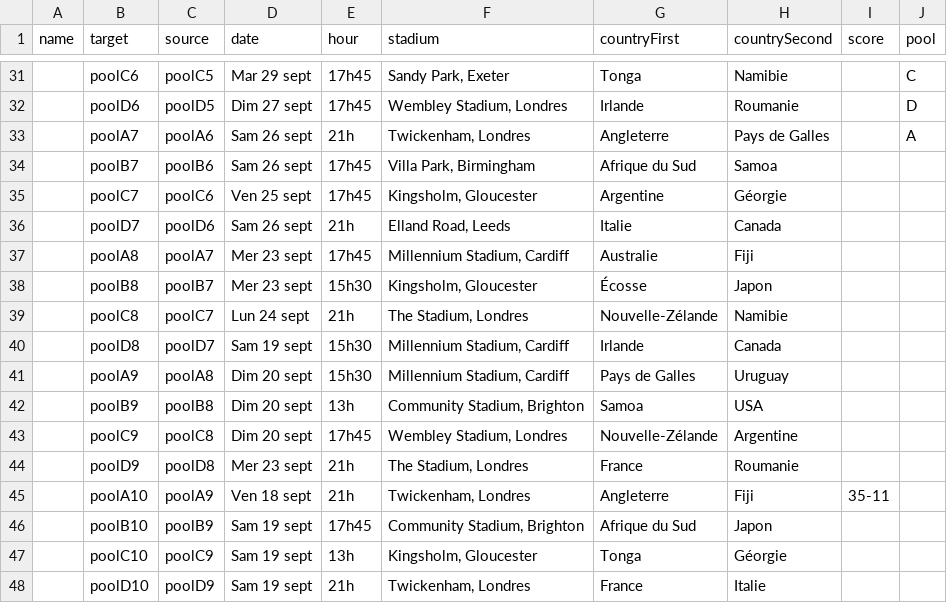
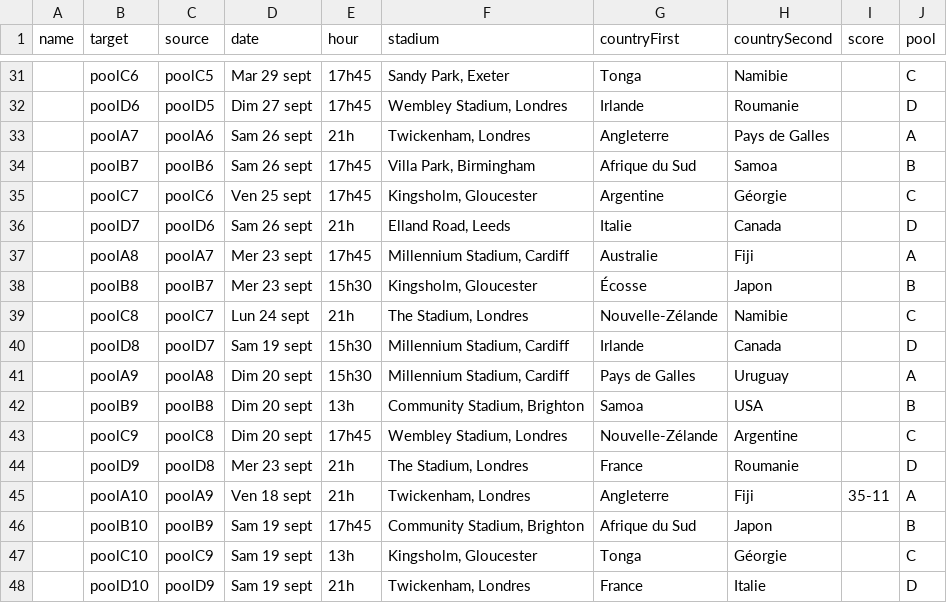
Before and after one commit to z8po/rugby-world-cup, a CSV file: match.csv, drawn as a sheet; only a part is shown, gaps mark what is left out; the diff names each change by its address in the sheet, - before the commit and + after, or states it on an @@ line.

Commit message:
updating matches csv data on googlespreadsheet

```diff
--- a/match.csv
+++ b/match.csv
-J34 (pool): (empty)
+J34 (pool): B
-J35 (pool): (empty)
+J35 (pool): C
-J36 (pool): (empty)
+J36 (pool): D
-J37 (pool): (empty)
+J37 (pool): A
-J38 (pool): (empty)
+J38 (pool): B
-J39 (pool): (empty)
+J39 (pool): C
-J40 (pool): (empty)
+J40 (pool): D
-J41 (pool): (empty)
+J41 (pool): A
-J42 (pool): (empty)
+J42 (pool): B
-J43 (pool): (empty)
+J43 (pool): C
-J44 (pool): (empty)
+J44 (pool): D
-J45 (pool): (empty)
+J45 (pool): A
-J46 (pool): (empty)
+J46 (pool): B
-J47 (pool): (empty)
+J47 (pool): C
-J48 (pool): (empty)
+J48 (pool): D
```
